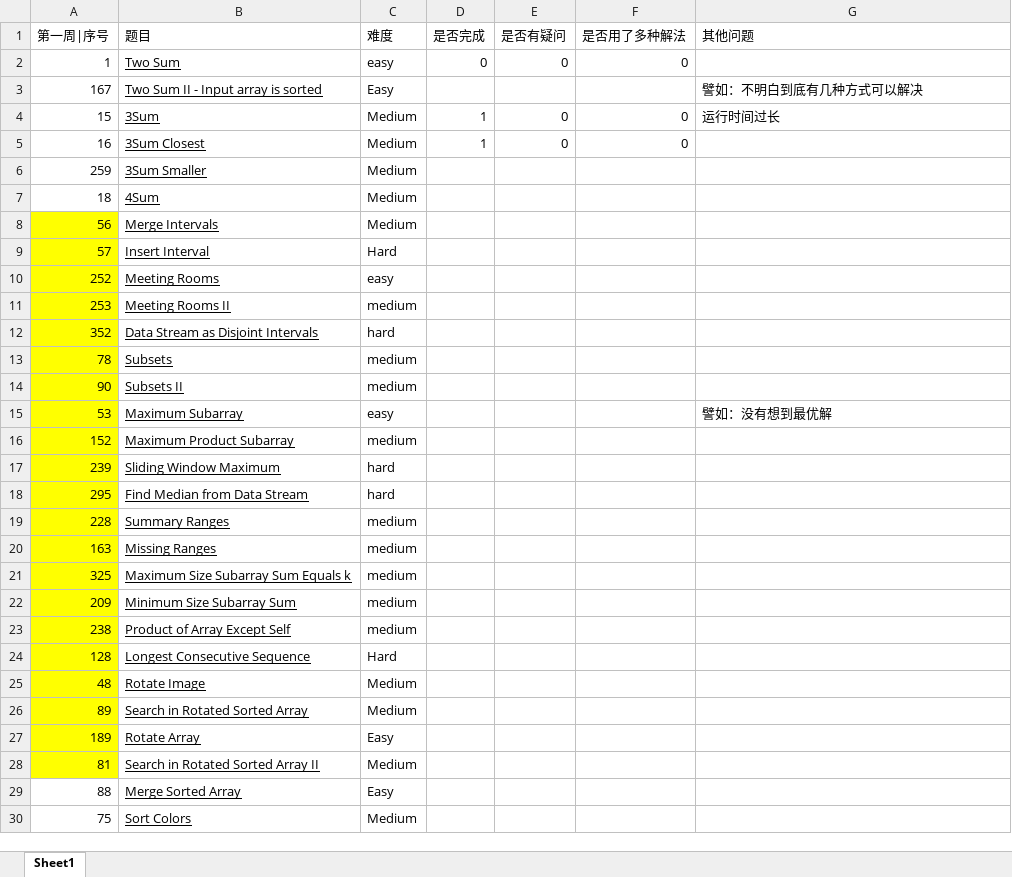
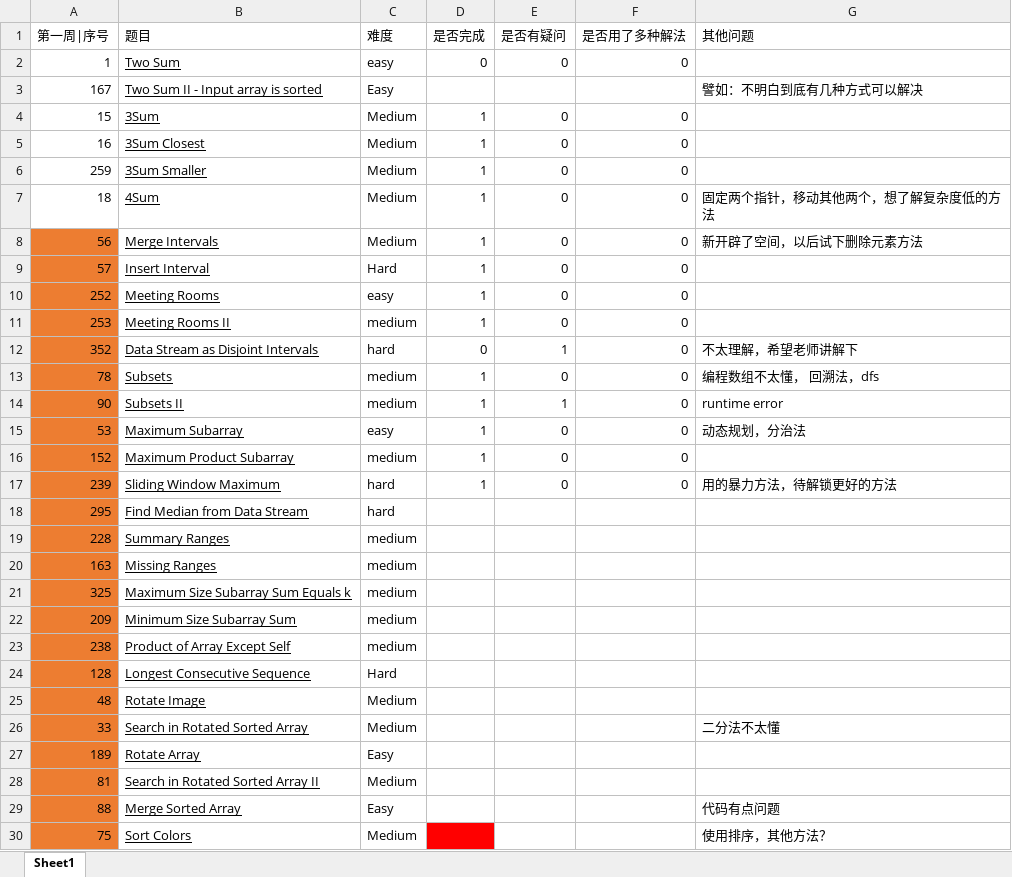
Before and after one commit to AMaoYouDianFang/LeetCodeProblems, an Excel workbook: leetcode_1_check_huxiaoman.xlsx, sheet Sheet1, drawn as a sheet; only a part is shown; values as stored, in another font and other column widths than the file's, no borders; the diff covers the shown part only; the diff names each change by its address in the sheet, - before the commit and + after, or states it on an @@ line.

```diff
--- a/leetcode_1_check_huxiaoman.xlsx (sheet Sheet1)
+++ b/leetcode_1_check_huxiaoman.xlsx (sheet Sheet1)
-G4 (其他问题): 运行时间过长
+G4 (其他问题): (empty)
-D6:D11 (是否完成): (empty)
+D6:D11 (是否完成): 1
-E6:E11 (是否有疑问): (empty)
+E6:E11 (是否有疑问): 0
-F6:F17 (是否用了多种解法): (empty)
+F6:F17 (是否用了多种解法): 0
-G7 (其他问题): (empty)
+G7 (其他问题): 固定两个指针，移动其他两个，想了解复杂度低的方法
-A8:A28 fill: #FFFF00
+A8:A28 fill: #ED7D31
-G8 (其他问题): (empty)
+G8 (其他问题): 新开辟了空间，以后试下删除元素方法
-D12 (是否完成): (empty)
+D12 (是否完成): 0
-E12 (是否有疑问): (empty)
+E12 (是否有疑问): 1
-G12 (其他问题): (empty)
+G12 (其他问题): 不太理解，希望老师讲解下
-D13:D17 (是否完成): (empty)
+D13:D17 (是否完成): 1
-E13 (是否有疑问): (empty)
+E13 (是否有疑问): 0
-G13 (其他问题): (empty)
+G13 (其他问题): 编程数组不太懂， 回溯法，dfs
-E14 (是否有疑问): (empty)
+E14 (是否有疑问): 1
-G14 (其他问题): (empty)
+G14 (其他问题): runtime error
-E15:E17 (是否有疑问): (empty)
+E15:E17 (是否有疑问): 0
-G15 (其他问题): 譬如：没有想到最优解
+G15 (其他问题): 动态规划，分治法
-G17 (其他问题): (empty)
+G17 (其他问题): 用的暴力方法，待解锁更好的方法
-A26 (第一周|序号): 89
+A26 (第一周|序号): 33
-G26 (其他问题): (empty)
+G26 (其他问题): 二分法不太懂
-A29:A30 fill: none
+A29:A30 fill: #ED7D31
-G29 (其他问题): (empty)
+G29 (其他问题): 代码有点问题
-D30 fill: none
+D30 fill: #FF0000
-G30 (其他问题): (empty)
+G30 (其他问题): 使用排序，其他方法？
```
Also changed, not shown: cell formats elsewhere in this sheet, 2 other files.
